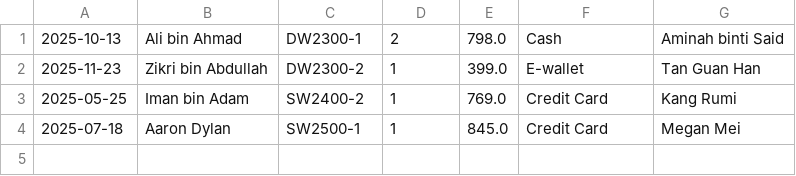
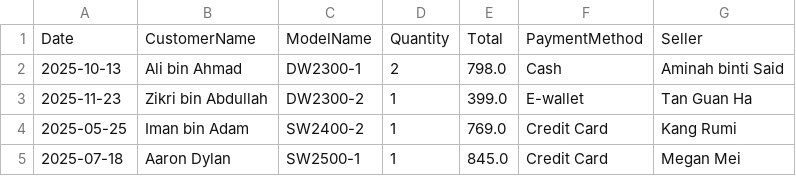
Before and after one commit to HAIKAL-2025/GoldenHour_Final, a CSV file: GoldenHourSystem/sales.csv, drawn as a sheet.

```diff
--- a/GoldenHourSystem/sales.csv
+++ b/GoldenHourSystem/sales.csv
@@ -1,3 +1,4 @@
+Date,CustomerName,ModelName,Quantity,Total,PaymentMethod,Seller
 2025-10-13,Ali bin Ahmad,DW2300-1,2,798.0,Cash,Aminah binti Said
-2025-11-23,Zikri bin Abdullah,DW2300-2,1,399.0,E-wallet,Tan Guan Han
+2025-11-23,Zikri bin Abdullah,DW2300-2,1,399.0,E-wallet,Tan Guan Ha
 2025-05-25,Iman bin Adam,SW2400-2,1,769.0,Credit Card,Kang Rumi
```
Also changed, not shown: GoldenHourSystem/models.csv, 4 other files.
